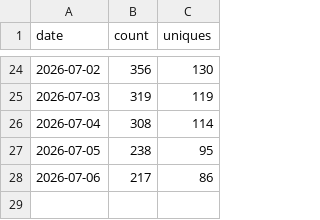
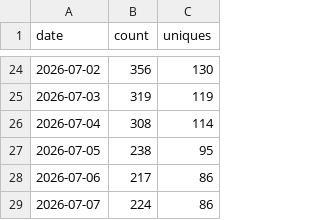
Before and after one commit to PauloCarv/drupalclaw-project, a CSV file: traffic/clones.csv, drawn as a sheet; only a part is shown, gaps mark what is left out; the diff names each change by its address in the sheet, - before the commit and + after, or states it on an @@ line.

```diff
--- a/traffic/clones.csv
+++ b/traffic/clones.csv
+row 29: 2026-07-07 | 224 | 86
```
Also changed, not shown: traffic/views.csv, 3 other files.
